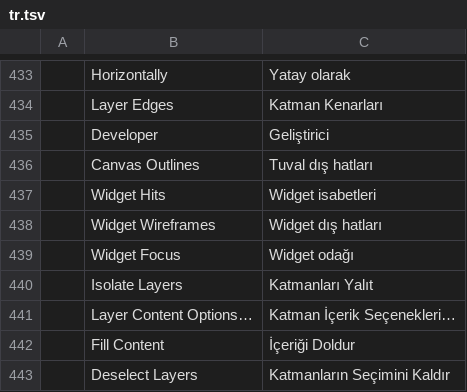
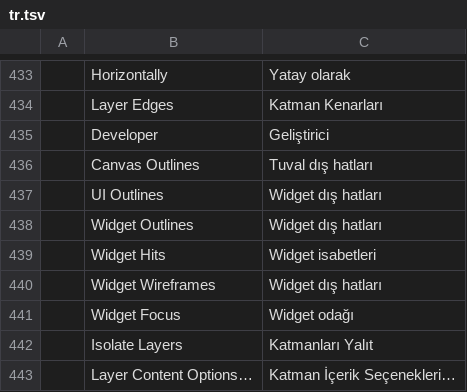
Before and after one commit to seandellis/photocraft, a TSV file: crates/ui-egui/src/i18n/tr.tsv, drawn as a sheet; only a part is shown, gaps mark what is left out; the shorter side is filled out with more unchanged rows; the diff names each change by its address in the sheet, - before the commit and + after, or states it on an @@ line.

```diff
--- a/crates/ui-egui/src/i18n/tr.tsv
+++ b/crates/ui-egui/src/i18n/tr.tsv
+row 437:  | UI Outlines | Widget dış hatları
+row 438:  | Widget Outlines | Widget dış hatları
```
Also changed, not shown: crates/ui-egui/src/i18n/el.tsv, crates/ui-egui/src/i18n/es.tsv, 25 other files.
